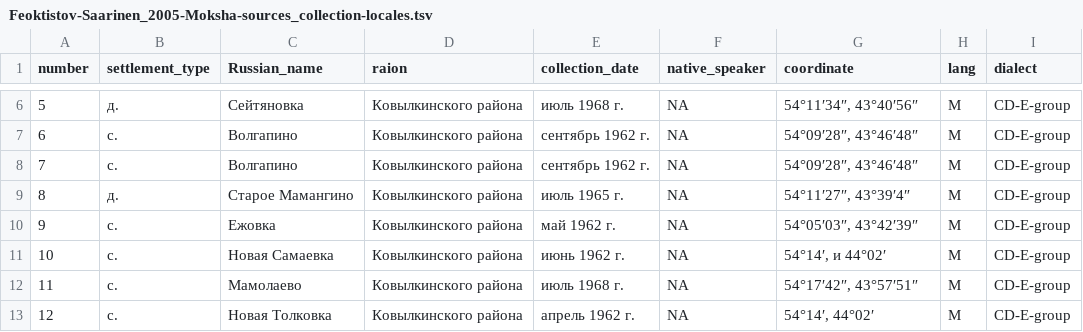
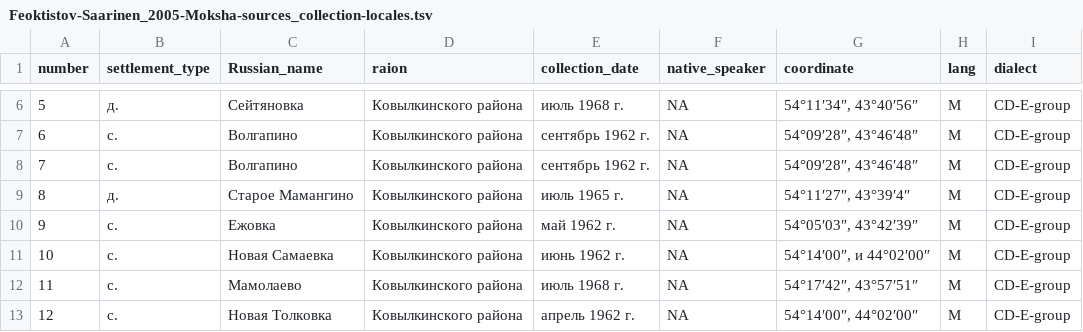
Before and after one commit to rueter/Mordvin-Varieties, a TSV file: Feoktistov-Saarinen_2005-Moksha-sources_collection-locales.tsv, drawn as a sheet; only a part is shown, gaps mark what is left out; the diff covers the shown part only.

Commit message:
@nikopartanen some coordinates had no seconds

```diff
--- a/Feoktistov-Saarinen_2005-Moksha-sources_collection-locales.tsv
+++ b/Feoktistov-Saarinen_2005-Moksha-sources_collection-locales.tsv
@@ -10,4 +10,4 @@ number	settlement_type	Russian_name	raion	collection_date	native_speaker	coordin
 9	с.	Ежовка	Ковылкинского района	май 1962 г.	NA	54°05′03″, 43°42′39″	M	CD-E-group
-10	с.	Новая Самаевка	Ковылкинского района	июнь 1962 г.	NA	54°14′, и 44°02′	M	CD-E-group
+10	с.	Новая Самаевка	Ковылкинского района	июнь 1962 г.	NA	54°14′00″, и 44°02′00″	M	CD-E-group
 11	с.	Мамолаево	Ковылкинского района	июль 1968 г.	NA	54°17′42″, 43°57′51″	M	CD-E-group
-12	с.	Новая Толковка	Ковылкинского района	апрель 1962 г.	NA	54°14′, 44°02′	M	CD-E-group
+12	с.	Новая Толковка	Ковылкинского района	апрель 1962 г.	NA	54°14′00″, 44°02′00″	M	CD-E-group
```
Also changed, not shown: 9 edited cells elsewhere in this file, 2 other files.
